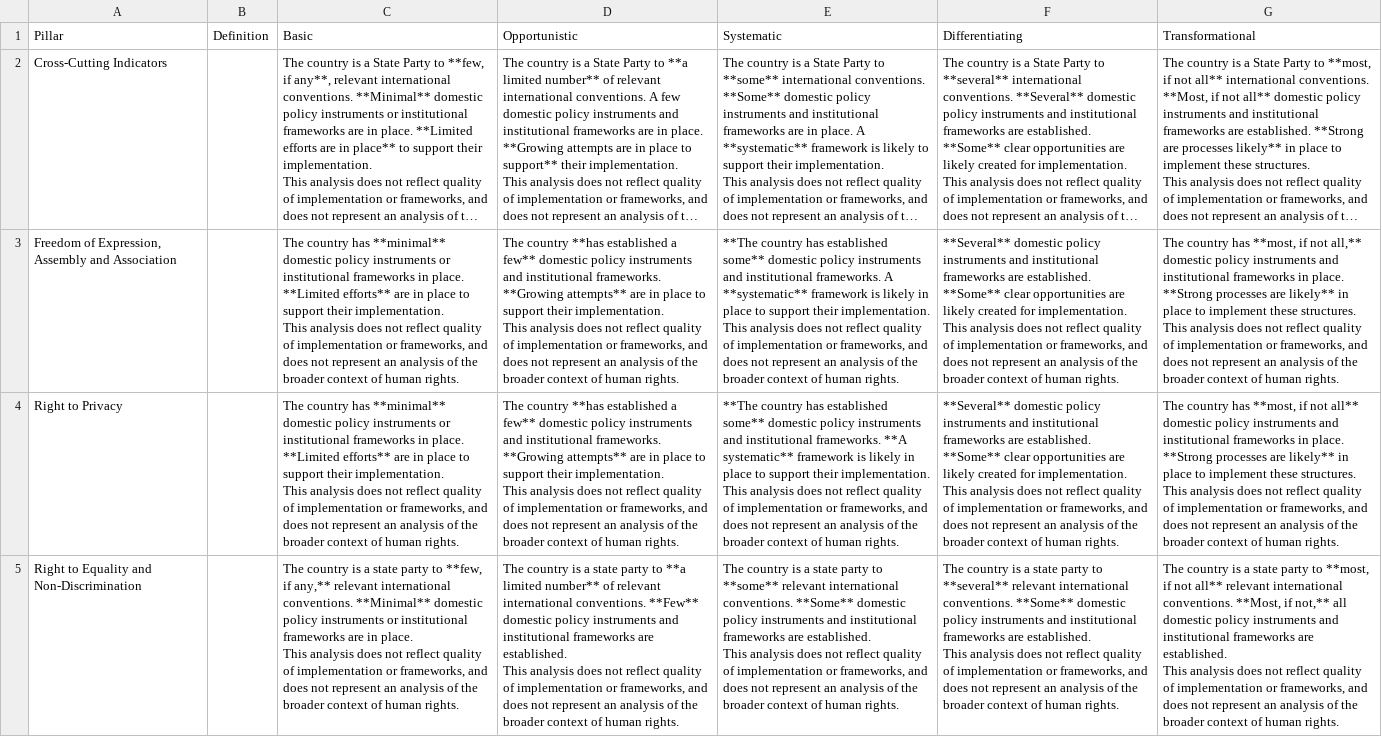
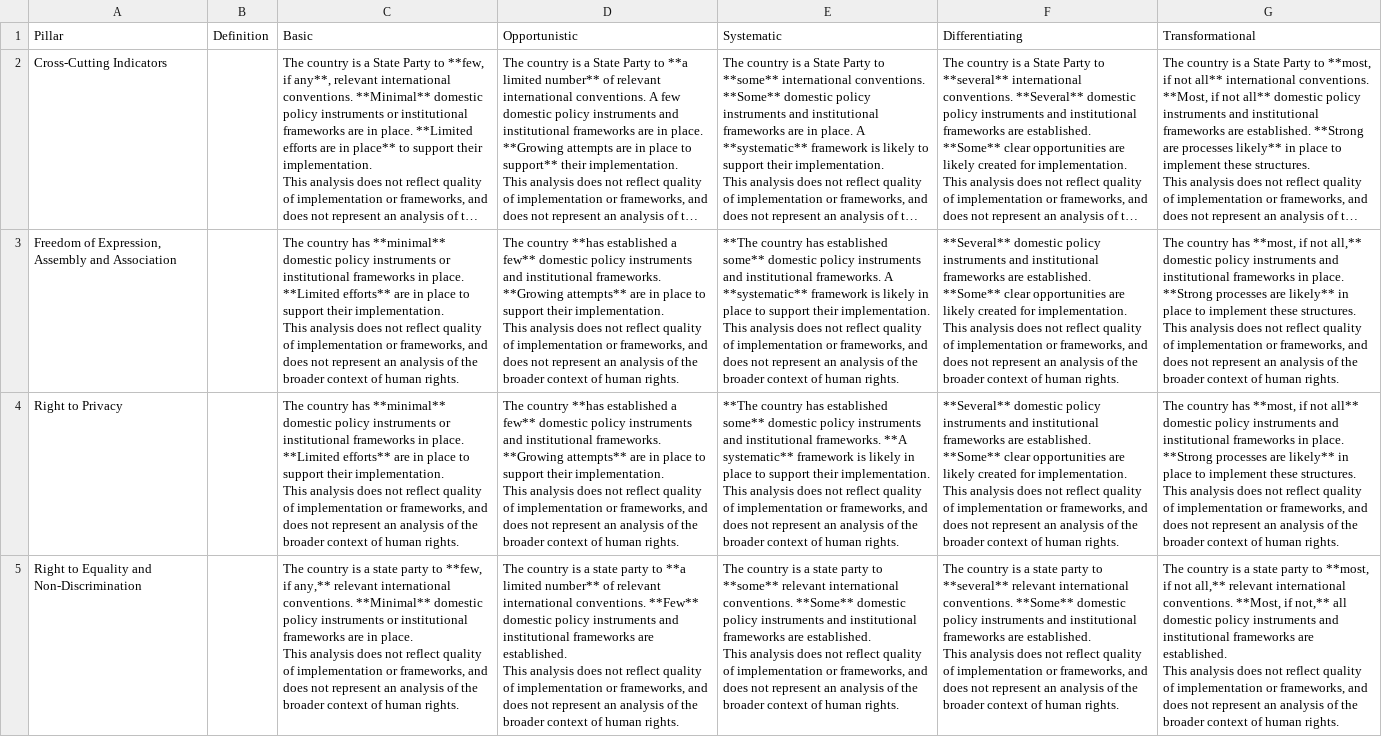
Before and after one commit to xeptagondev/undp-digital-development-compass, a CSV file: ui/database/raw/digital-right-definitions.csv, drawn as a sheet; long unchanged cells end in ….

Commit message:
Fixed wording issue

```diff
--- a/ui/database/raw/digital-right-definitions.csv
+++ b/ui/database/raw/digital-right-definitions.csv
@@ -34,12 +34,12 @@ This analysis does not reflect quality of implementation or frameworks, and does
 This analysis does not reflect quality of implementation or frameworks, and does not represent an analysis of the broader context of human rights."
-Right to Equality and Non-Discrimination,,"The country is a state party to **few, if any,** relevant international conventions. **Minimal** domestic policy instruments or institutional frameworks are in place.
-
-This analysis does not reflect quality of implementation or frameworks, and does not represent an analysis of the broader context of human rights.","The country is a state party to **a limited number** of relevant international conventions. **Few** domestic policy instruments and institutional frameworks are established.
-
-This analysis does not reflect quality of implementation or frameworks, and does not represent an analysis of the broader context of human rights.","The country is a state party to **some** relevant international conventions. **Some** domestic policy instruments and institutional frameworks are established.
-
-This analysis does not reflect quality of implementation or frameworks, and does not represent an analysis of the broader context of human rights.","The country is a state party to **several** relevant international conventions. **Some** domestic policy instruments and institutional frameworks are established.
-
-This analysis does not reflect quality of implementation or frameworks, and does not represent an analysis of the broader context of human rights.","The country is a state party to **most, if not all** relevant international conventions. **Most, if not,** all domestic policy instruments and institutional frameworks are established.
-
-This analysis does not reflect quality of implementation or frameworks, and does not represent an analysis of the broader context of human rights."
+Right to Equality and Non-Discrimination,,"The country is a state party to **few, if any,** relevant international conventions. **Minimal** domestic policy instruments or institutional frameworks are in place.
+
+This analysis does not reflect quality of implementation or frameworks, and does not represent an analysis of the broader context of human rights.","The country is a state party to **a limited number** of relevant international conventions. **Few** domestic policy instruments and institutional frameworks are established.
+
+This analysis does not reflect quality of implementation or frameworks, and does not represent an analysis of the broader context of human rights.","The country is a state party to **some** relevant international conventions. **Some** domestic policy instruments and institutional frameworks are established.
+
+This analysis does not reflect quality of implementation or frameworks, and does not represent an analysis of the broader context of human rights.","The country is a state party to **several** relevant international conventions. **Some** domestic policy instruments and institutional frameworks are established.
+
+This analysis does not reflect quality of implementation or frameworks, and does not represent an analysis of the broader context of human rights.","The country is a state party to **most, if not all,** relevant international conventions. **Most, if not,** all domestic policy instruments and institutional frameworks are established.
+
+This analysis does not reflect quality of implementation or frameworks, and does not represent an analysis of the broader context of human rights."
```
